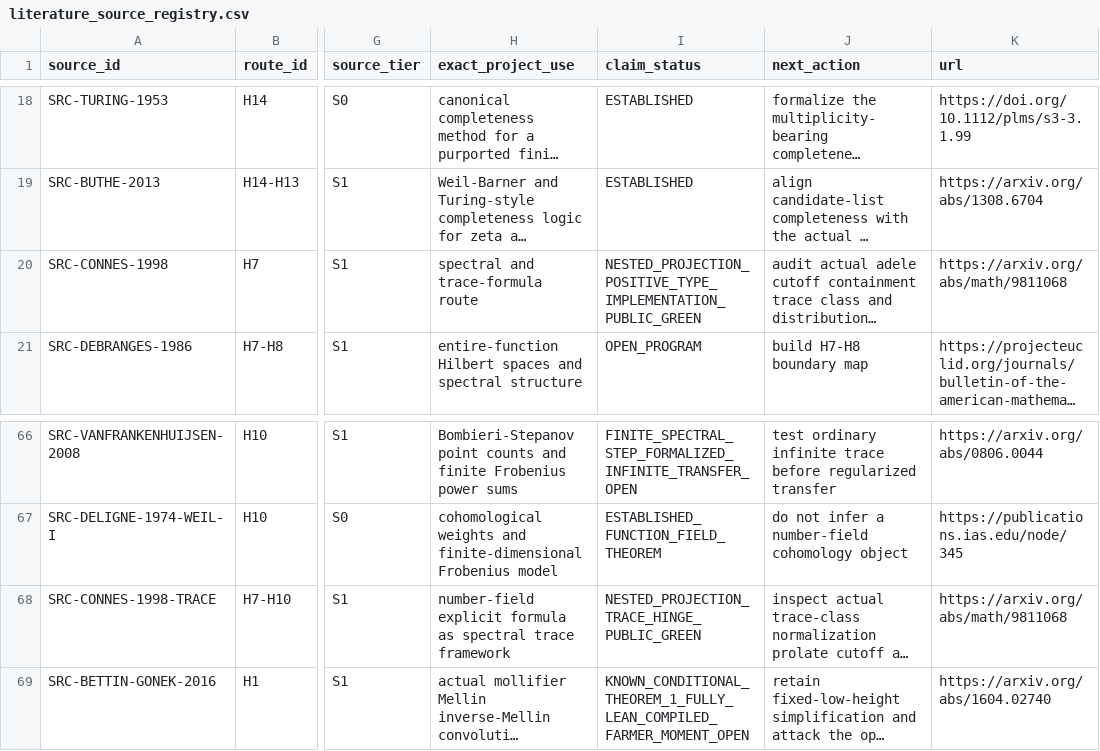
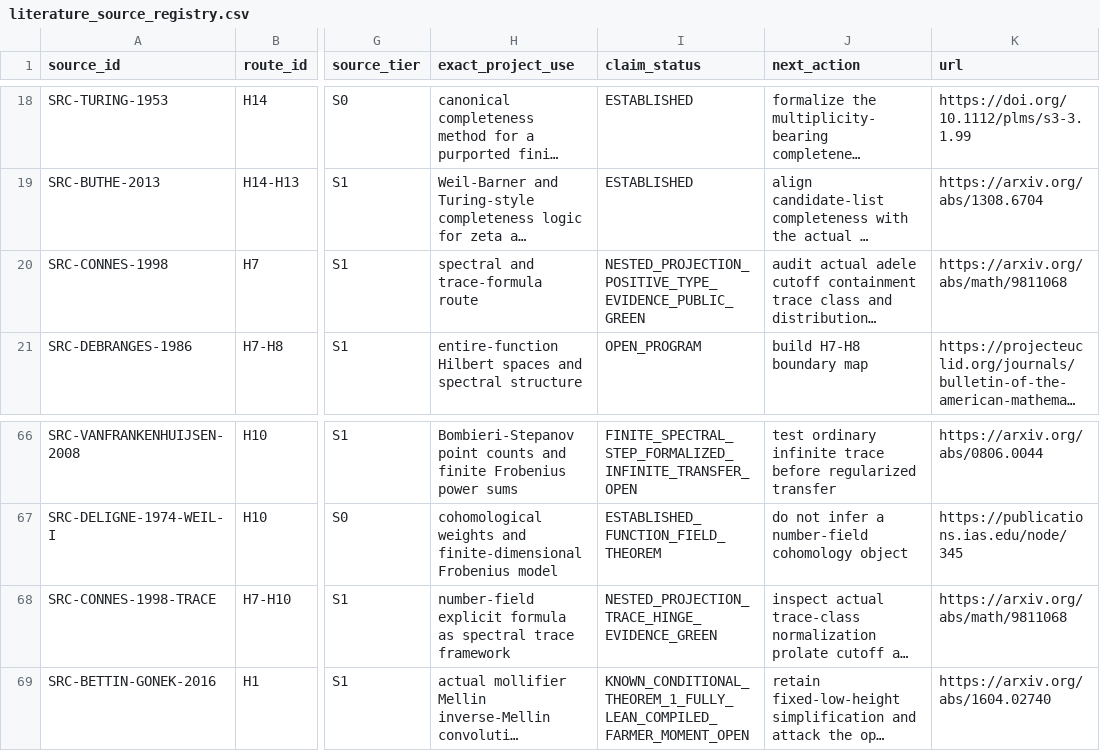
Before and after one commit to Ryugu-07/lean-lab-rh, a CSV file: research/literature_source_registry.csv, drawn as a sheet; only a part is shown, gaps mark what is left out; long unchanged cells end in …; the diff names each change by its address in the sheet, - before the commit and + after, or states it on an @@ line.

Commit message:
Finalize Connes projection defect ledger

```diff
--- a/research/literature_source_registry.csv
+++ b/research/literature_source_registry.csv
-I20 (claim_status): NESTED_PROJECTION_POSITIVE_TYPE_IMPLEMENTATION_PUBLIC_GREEN
+I20 (claim_status): NESTED_PROJECTION_POSITIVE_TYPE_EVIDENCE_PUBLIC_GREEN
-I68 (claim_status): NESTED_PROJECTION_TRACE_HINGE_PUBLIC_GREEN
+I68 (claim_status): NESTED_PROJECTION_TRACE_HINGE_EVIDENCE_GREEN
```
Also changed, not shown: 7 other files.
